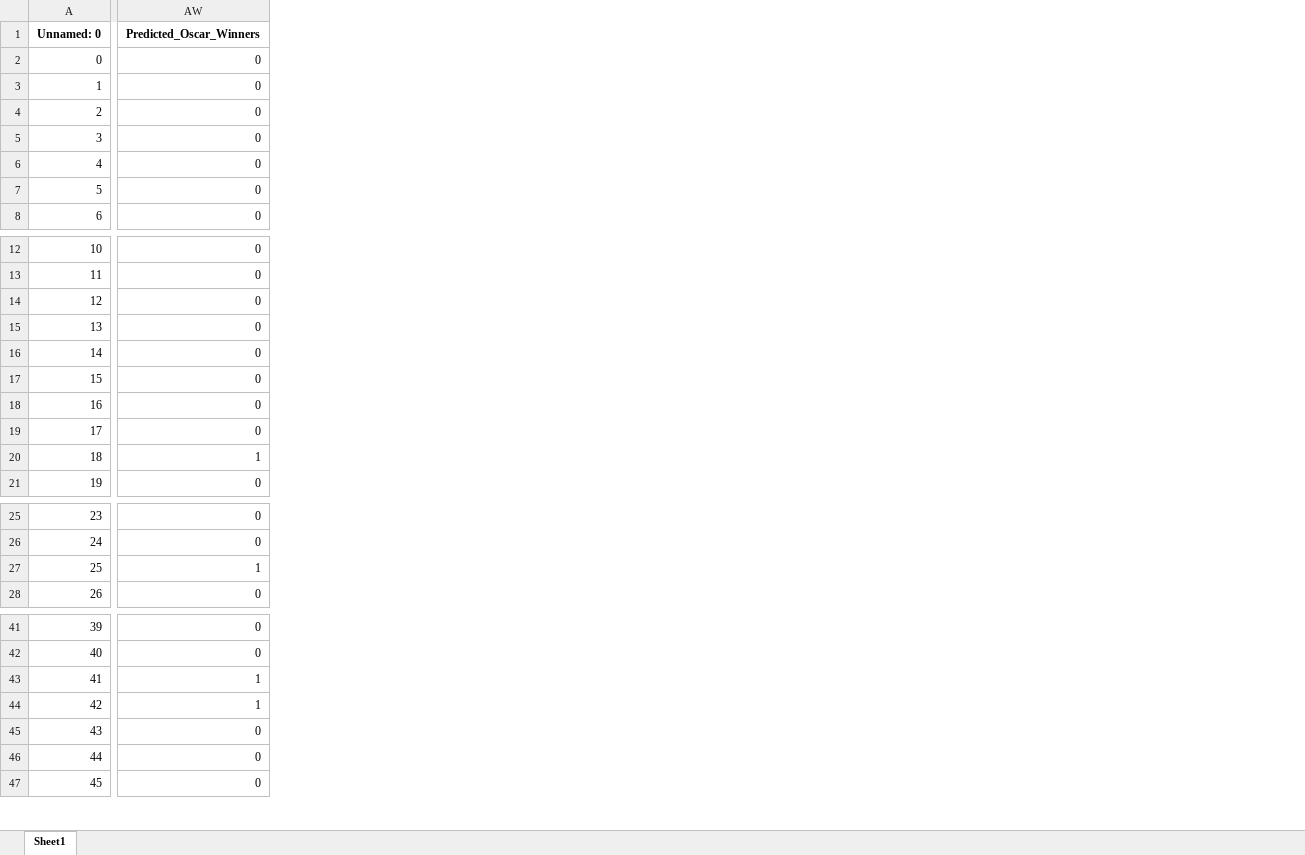
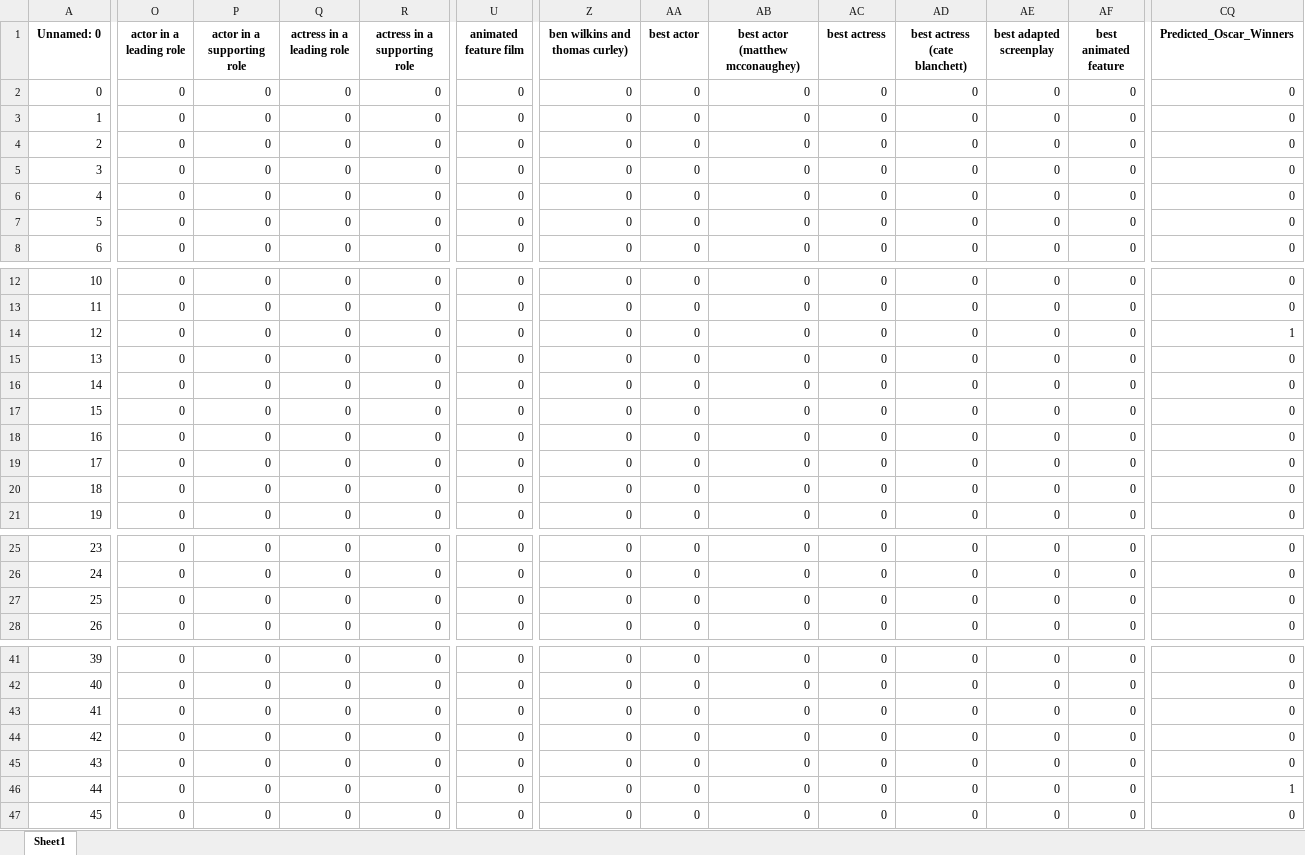
Before and after one commit to Kokkales/Oscars---Data-Mining, an Excel workbook: predictions.xlsx, sheet Sheet1, drawn as a sheet; only a part is shown, gaps mark what is left out; values as stored, in another font and other column widths than the file's, no borders; addresses are those after the commit; the diff covers the shown part only; the diff names each change by its address in the sheet, - before the commit and + after, or states it on an @@ line.

```diff
--- a/predictions.xlsx (sheet Sheet1)
+++ b/predictions.xlsx (sheet Sheet1)
+column O (actor in a leading role), rows 2-8: all 0; rows 12-21: all 0; rows 25-28: all 0; rows 41-47: all 0
+column P (actor in a supporting role), rows 2-8: all 0; rows 12-21: all 0; rows 25-28: all 0; rows 41-47: all 0
+column Q (actress in a leading role), rows 2-8: all 0; rows 12-21: all 0; rows 25-28: all 0; rows 41-47: all 0
+column R (actress in a supporting role), rows 2-8: all 0; rows 12-21: all 0; rows 25-28: all 0; rows 41-47: all 0
+column U (animated feature film), rows 2-8: all 0; rows 12-21: all 0; rows 25-28: all 0; rows 41-47: all 0
+column Z (ben wilkins and thomas curley)), rows 2-8: all 0; rows 12-21: all 0; rows 25-28: all 0; rows 41-47: all 0
+column AA (best actor), rows 2-8: all 0; rows 12-21: all 0; rows 25-28: all 0; rows 41-47: all 0
+column AB (best actor (matthew mcconaughey)), rows 2-8: all 0; rows 12-21: all 0; rows 25-28: all 0; rows 41-47: all 0
+column AC (best actress), rows 2-8: all 0; rows 12-21: all 0; rows 25-28: all 0; rows 41-47: all 0
+column AD (best actress (cate blanchett)), rows 2-8: all 0; rows 12-21: all 0; rows 25-28: all 0; rows 41-47: all 0
+column AE (best adapted screenplay), rows 2-8: all 0; rows 12-21: all 0; rows 25-28: all 0; rows 41-47: all 0
+column AF (best animated feature), rows 2-8: all 0; rows 12-21: all 0; rows 25-28: all 0; rows 41-47: all 0
-CQ14 (Predicted_Oscar_Winners): 0
+CQ14 (Predicted_Oscar_Winners): 1
-CQ20 (Predicted_Oscar_Winners): 1
+CQ20 (Predicted_Oscar_Winners): 0
-CQ27 (Predicted_Oscar_Winners): 1
+CQ27 (Predicted_Oscar_Winners): 0
-CQ43:CQ44 (Predicted_Oscar_Winners): 1
+CQ43:CQ44 (Predicted_Oscar_Winners): 0
-CQ46 (Predicted_Oscar_Winners): 0
+CQ46 (Predicted_Oscar_Winners): 1
```
Also changed, not shown: 34 added columns elsewhere in this sheet, Book.xlsx, movies_test _anon_sample.xlsx, 6 other files.
